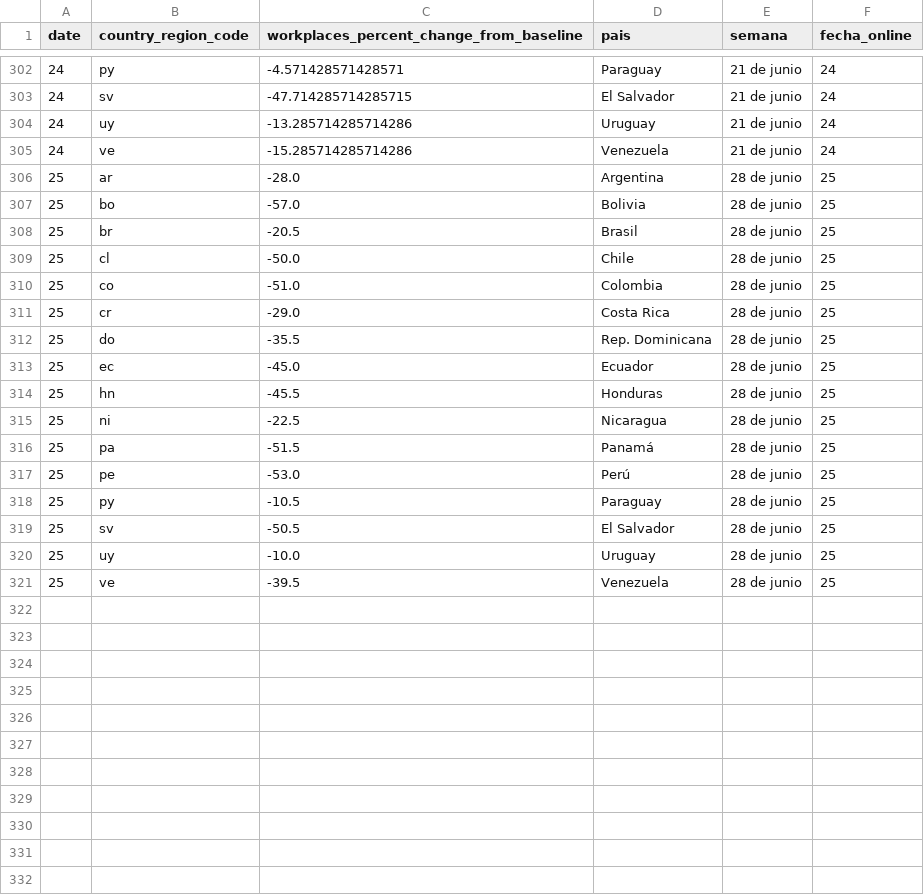
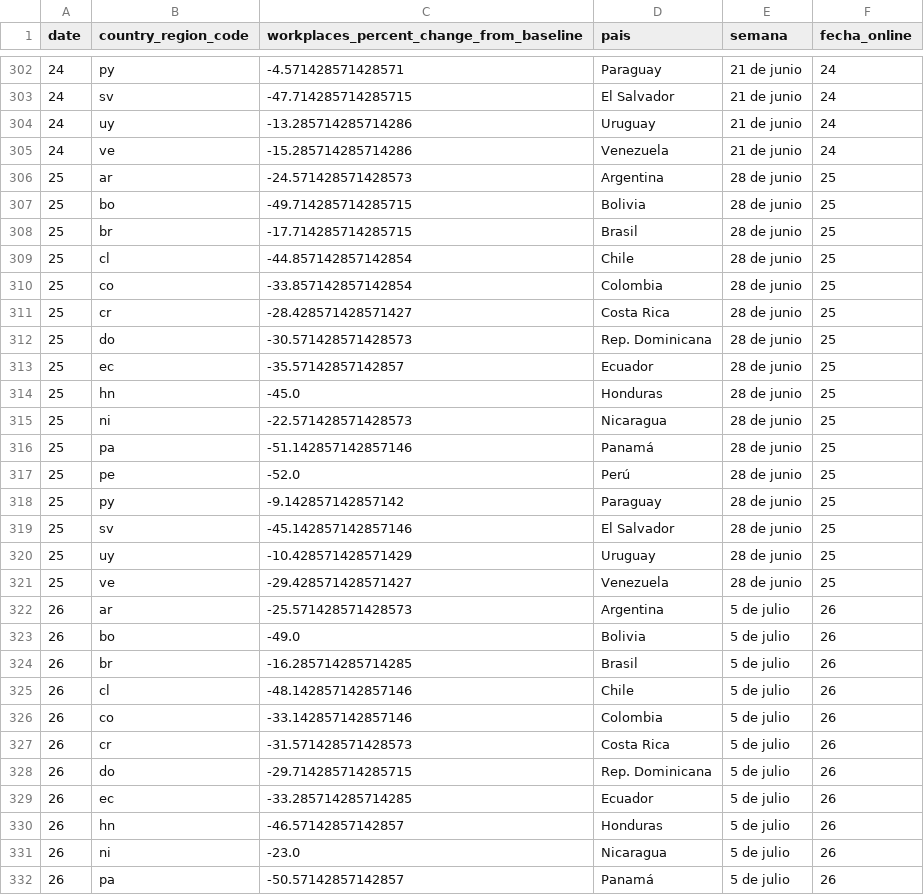
Before and after one commit to AlvaroAltamiranoM/unilyrics-hotmail.com, a CSV file: tables/google.csv, drawn as a sheet; only a part is shown, gaps mark what is left out; the diff covers the shown part only.

```diff
--- a/tables/google.csv
+++ b/tables/google.csv
@@ -305,17 +305,28 @@ date,country_region_code,workplaces_percent_change_from_baseline,pais,semana,fec
 24,ve,-15.285714285714286,Venezuela,21 de junio,24
-25,ar,-28.0,Argentina,28 de junio,25
-25,bo,-57.0,Bolivia,28 de junio,25
-25,br,-20.5,Brasil,28 de junio,25
-25,cl,-50.0,Chile,28 de junio,25
-25,co,-51.0,Colombia,28 de junio,25
-25,cr,-29.0,Costa Rica,28 de junio,25
-25,do,-35.5,Rep. Dominicana,28 de junio,25
-25,ec,-45.0,Ecuador,28 de junio,25
-25,hn,-45.5,Honduras,28 de junio,25
-25,ni,-22.5,Nicaragua,28 de junio,25
-25,pa,-51.5,Panamá,28 de junio,25
-25,pe,-53.0,Perú,28 de junio,25
-25,py,-10.5,Paraguay,28 de junio,25
-25,sv,-50.5,El Salvador,28 de junio,25
-25,uy,-10.0,Uruguay,28 de junio,25
-25,ve,-39.5,Venezuela,28 de junio,25
+25,ar,-24.571428571428573,Argentina,28 de junio,25
+25,bo,-49.714285714285715,Bolivia,28 de junio,25
+25,br,-17.714285714285715,Brasil,28 de junio,25
+25,cl,-44.857142857142854,Chile,28 de junio,25
+25,co,-33.857142857142854,Colombia,28 de junio,25
+25,cr,-28.428571428571427,Costa Rica,28 de junio,25
+25,do,-30.571428571428573,Rep. Dominicana,28 de junio,25
+25,ec,-35.57142857142857,Ecuador,28 de junio,25
+25,hn,-45.0,Honduras,28 de junio,25
+25,ni,-22.571428571428573,Nicaragua,28 de junio,25
+25,pa,-51.142857142857146,Panamá,28 de junio,25
+25,pe,-52.0,Perú,28 de junio,25
+25,py,-9.142857142857142,Paraguay,28 de junio,25
+25,sv,-45.142857142857146,El Salvador,28 de junio,25
+25,uy,-10.428571428571429,Uruguay,28 de junio,25
+25,ve,-29.428571428571427,Venezuela,28 de junio,25
+26,ar,-25.571428571428573,Argentina,5 de julio,26
+26,bo,-49.0,Bolivia,5 de julio,26
+26,br,-16.285714285714285,Brasil,5 de julio,26
+26,cl,-48.142857142857146,Chile,5 de julio,26
+26,co,-33.142857142857146,Colombia,5 de julio,26
+26,cr,-31.571428571428573,Costa Rica,5 de julio,26
+26,do,-29.714285714285715,Rep. Dominicana,5 de julio,26
+26,ec,-33.285714285714285,Ecuador,5 de julio,26
+26,hn,-46.57142857142857,Honduras,5 de julio,26
+26,ni,-23.0,Nicaragua,5 de julio,26
+26,pa,-50.57142857142857,Panamá,5 de julio,26
```
Also changed, not shown: 5 added rows elsewhere in this file, tables/salarios.csv, tables/table1.csv, 4 other files.
